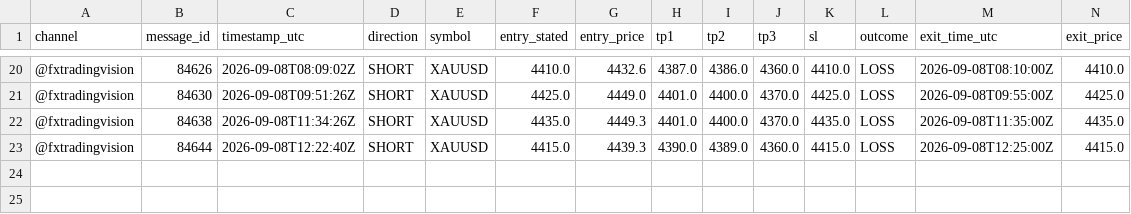
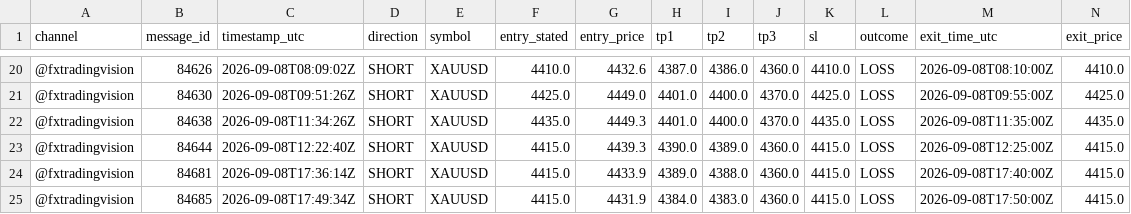
Before and after one commit to hallohallo2010-cmd/Signal-Backtesting-Ai-with-Telegram, a CSV file: scored.csv, drawn as a sheet; only a part is shown, gaps mark what is left out; rows hold the shown columns only; the diff names each change by its address in the sheet, - before the commit and + after, or states it on an @@ line.

```diff
--- a/scored.csv
+++ b/scored.csv
+row 24: @fxtradingvision | 84681 | 2026-09-08T17:36:14Z | SHORT | XAUUSD | 4415.0 | 4433.9 | 4389.0 | 4388.0 | 4360.0 | 4415.0 | LOSS | 2026-09-08T17:40:00Z | 4415.0
+row 25: @fxtradingvision | 84685 | 2026-09-08T17:49:34Z | SHORT | XAUUSD | 4415.0 | 4431.9 | 4384.0 | 4383.0 | 4360.0 | 4415.0 | LOSS | 2026-09-08T17:50:00Z | 4415.0
```
Also changed, not shown: signals.csv, 1 other file.
